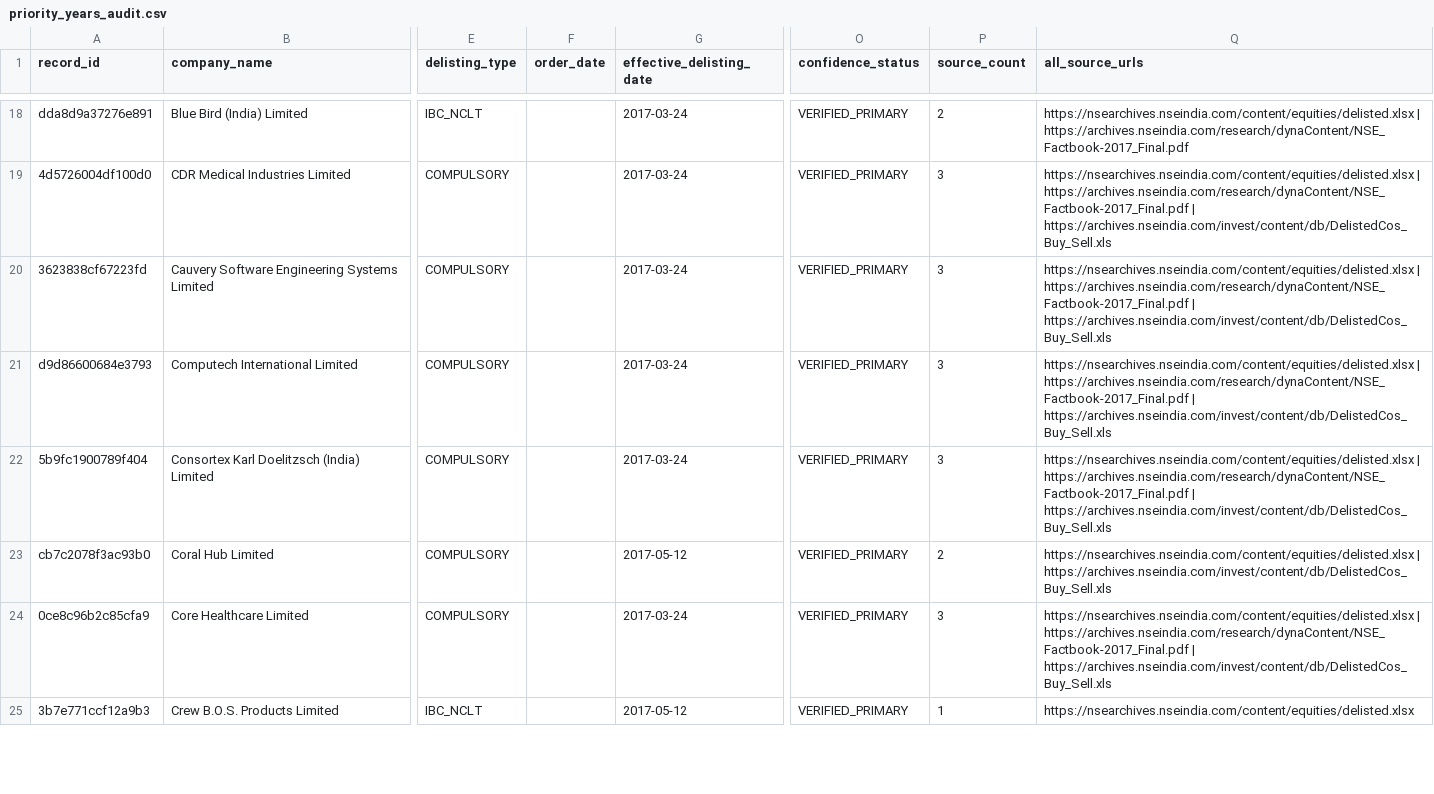
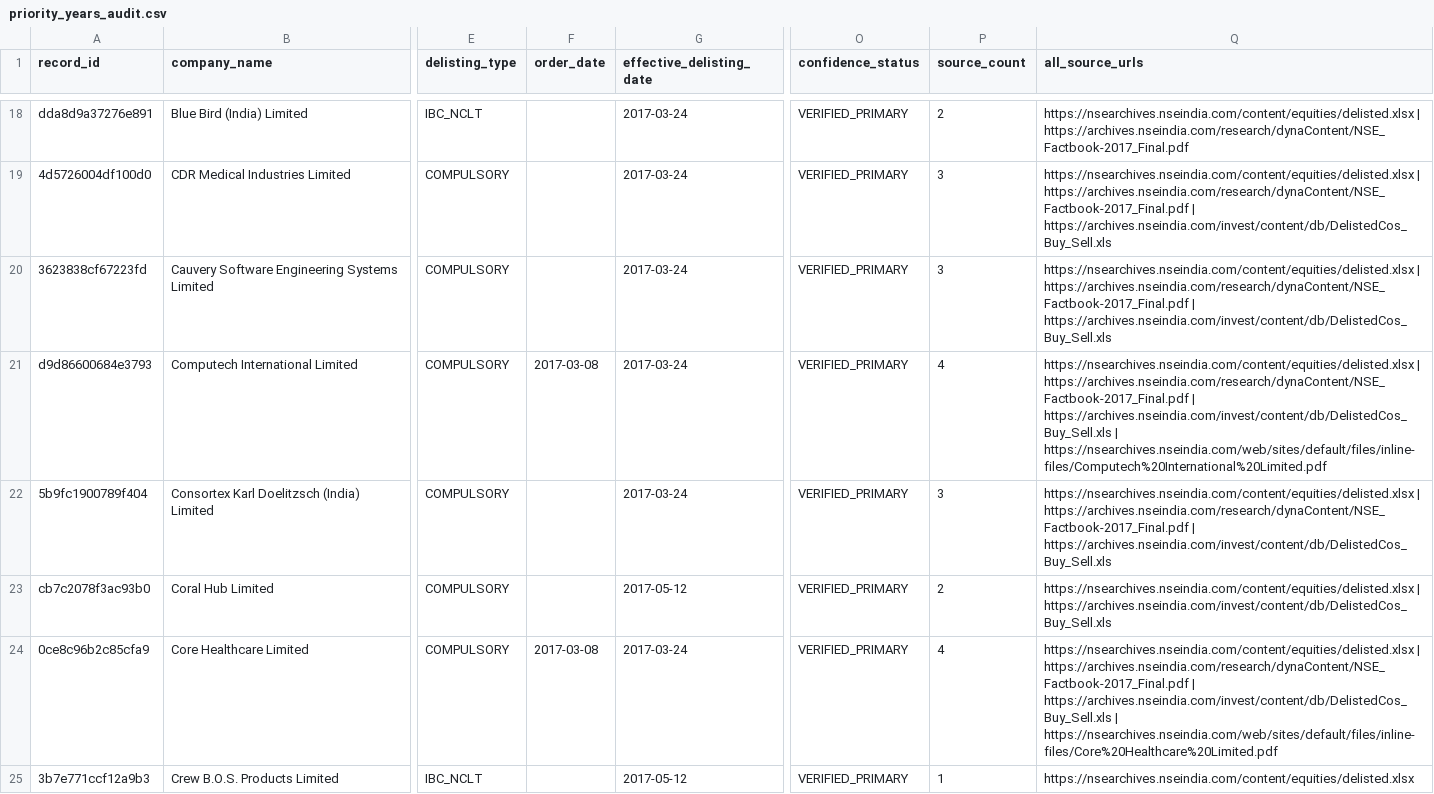
Before and after one commit to ArnavThapliyal/rag-unified, a CSV file: data/processed/priority_years_audit.csv, drawn as a sheet; only a part is shown, gaps mark what is left out; the diff covers the shown part only; the diff names each change by its address in the sheet, - before the commit and + after, or states it on an @@ line.

Commit message:
OCR for scanned PDFs (tesseract via pypdfium2, cached in data/processed/ocr/, OCR rows NEEDS_REVIEW) + extractor for NSE listing-department delisting letters
- 58 scanned PDFs OCR'd in ~1 min; 21 NSE delisting letters (Kingfisher, Tulip Telecom, Kemrock, Plethico, ...)
  extracted — all match NSE's delisted.xlsx dates and add order dates/second sources.
- Letter extractor uses the Exchange's own last 'delist ... w.e.f.' date (not BSE's or the listing date).
- Order titles must be company names ('In the matter of Non-Obtaining of SCORES Authentication' dropped).
- check.sh checks tesseract; README setup/scripts/storage/limitations updated.
Master: 483 NSE records, audit 0 errors.

```diff
--- a/data/processed/priority_years_audit.csv
+++ b/data/processed/priority_years_audit.csv
-F21 (order_date): (empty)
+F21 (order_date): 2017-03-08
-P21 (source_count): 3
+P21 (source_count): 4
-Q21 (all_source_urls): …| https://archives.nseindia.com/invest/content/db/DelistedCos_Buy_Sell.xls
+Q21 (all_source_urls): …| https://archives.nseindia.com/invest/content/db/DelistedCos_Buy_Sell.xls | https://nsearchives.nseindia.com/web/sites/default/files/inline-files/Computech%20International%20Limited.pdf
-F24 (order_date): (empty)
+F24 (order_date): 2017-03-08
-P24 (source_count): 3
+P24 (source_count): 4
-Q24 (all_source_urls): …| https://archives.nseindia.com/invest/content/db/DelistedCos_Buy_Sell.xls
+Q24 (all_source_urls): …| https://archives.nseindia.com/invest/content/db/DelistedCos_Buy_Sell.xls | https://nsearchives.nseindia.com/web/sites/default/files/inline-files/Core%20Healthcare%20Limited.pdf
```
Also changed, not shown: 6 edited cells elsewhere in this file, data/metadata/artifacts.csv, data/processed/nse_delisted_master.csv, 10 other files.
